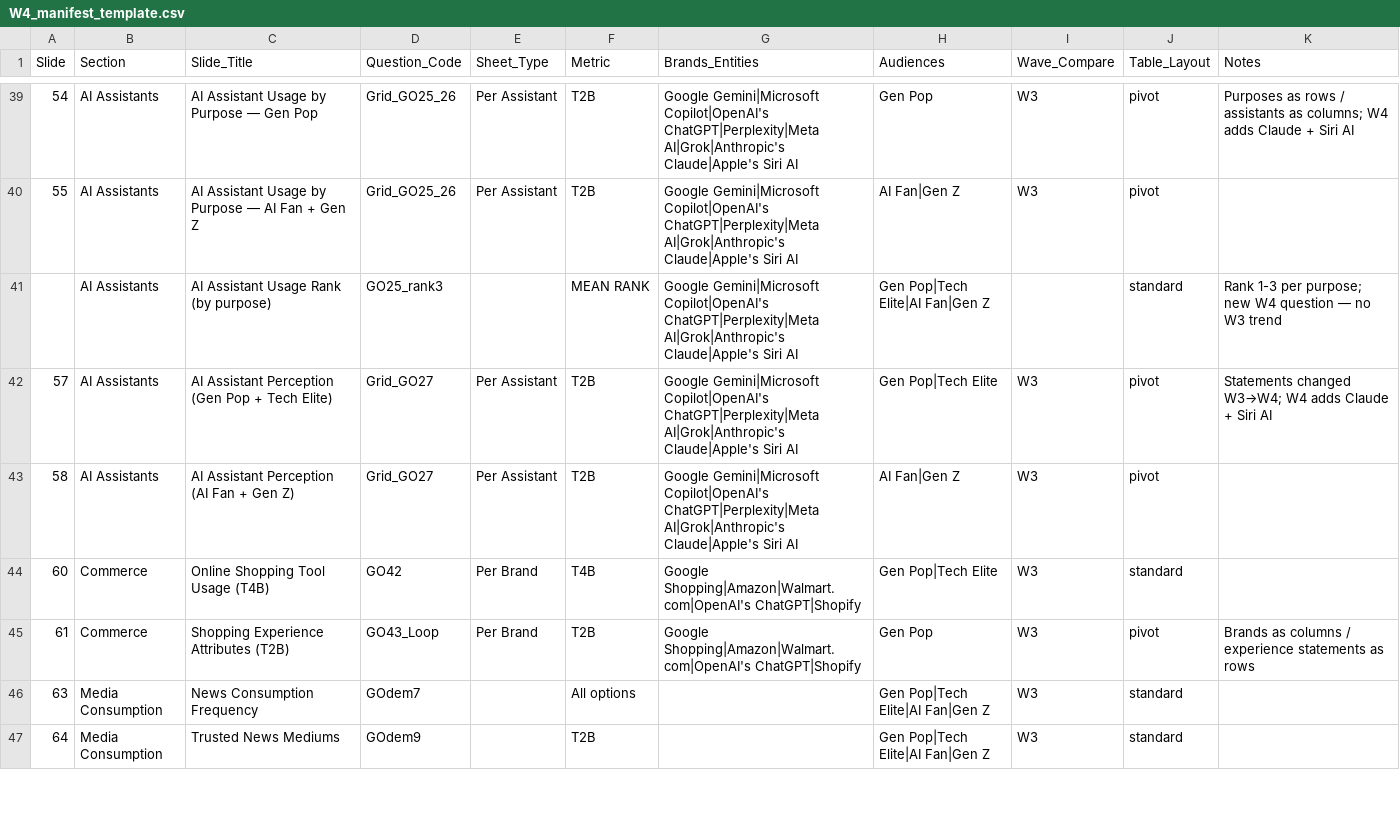
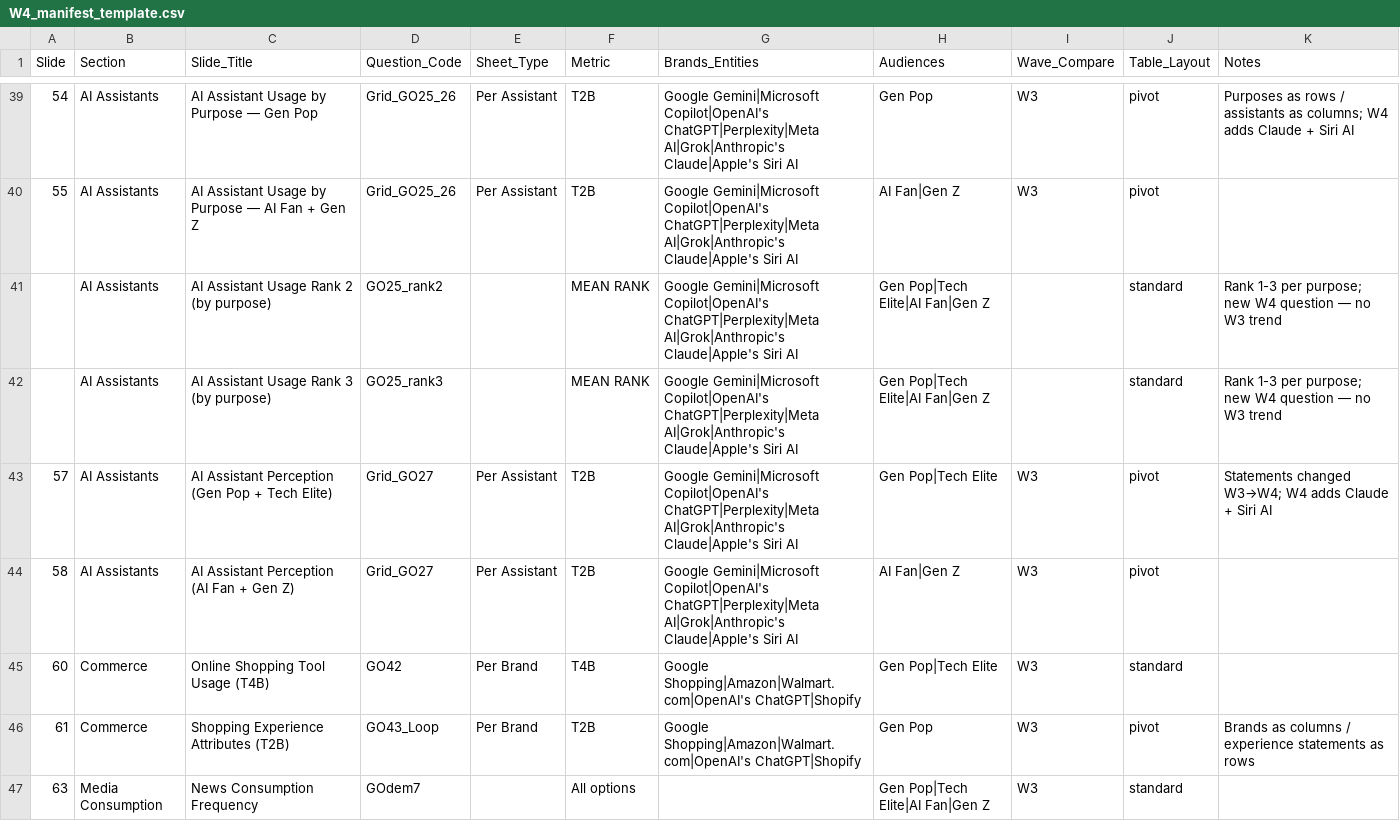
Before and after one commit to camahoy/crosstab-studio, a CSV file: W4_manifest_template.csv, drawn as a sheet; only a part is shown, gaps mark what is left out; the shorter side is filled out with more unchanged rows.

```diff
--- a/W4_manifest_template.csv
+++ b/W4_manifest_template.csv
@@ -40,3 +40,4 @@ Slide,Section,Slide_Title,Question_Code,Sheet_Type,Metric,Brands_Entities,Audien
 55,AI Assistants,AI Assistant Usage by Purpose — AI Fan + Gen Z,Grid_GO25_26,Per Assistant,T2B,"Google Gemini|Microsoft Copilot|OpenAI's ChatGPT|Perplexity|Meta AI|Grok|Anthropic's Claude|Apple's Siri AI",AI Fan|Gen Z,W3,pivot,
-,AI Assistants,AI Assistant Usage Rank (by purpose),GO25_rank3,,MEAN RANK,"Google Gemini|Microsoft Copilot|OpenAI's ChatGPT|Perplexity|Meta AI|Grok|Anthropic's Claude|Apple's Siri AI",Gen Pop|Tech Elite|AI Fan|Gen Z,,standard,Rank 1-3 per purpose; new W4 question — no W3 trend
+,AI Assistants,AI Assistant Usage Rank 2 (by purpose),GO25_rank2,,MEAN RANK,"Google Gemini|Microsoft Copilot|OpenAI's ChatGPT|Perplexity|Meta AI|Grok|Anthropic's Claude|Apple's Siri AI",Gen Pop|Tech Elite|AI Fan|Gen Z,,standard,Rank 1-3 per purpose; new W4 question — no W3 trend
+,AI Assistants,AI Assistant Usage Rank 3 (by purpose),GO25_rank3,,MEAN RANK,"Google Gemini|Microsoft Copilot|OpenAI's ChatGPT|Perplexity|Meta AI|Grok|Anthropic's Claude|Apple's Siri AI",Gen Pop|Tech Elite|AI Fan|Gen Z,,standard,Rank 1-3 per purpose; new W4 question — no W3 trend
 57,AI Assistants,AI Assistant Perception (Gen Pop + Tech Elite),Grid_GO27,Per Assistant,T2B,"Google Gemini|Microsoft Copilot|OpenAI's ChatGPT|Perplexity|Meta AI|Grok|Anthropic's Claude|Apple's Siri AI",Gen Pop|Tech Elite,W3,pivot,Statements changed W3→W4; W4 adds Claude + Siri AI
```
Also changed, not shown: 1 other file.
